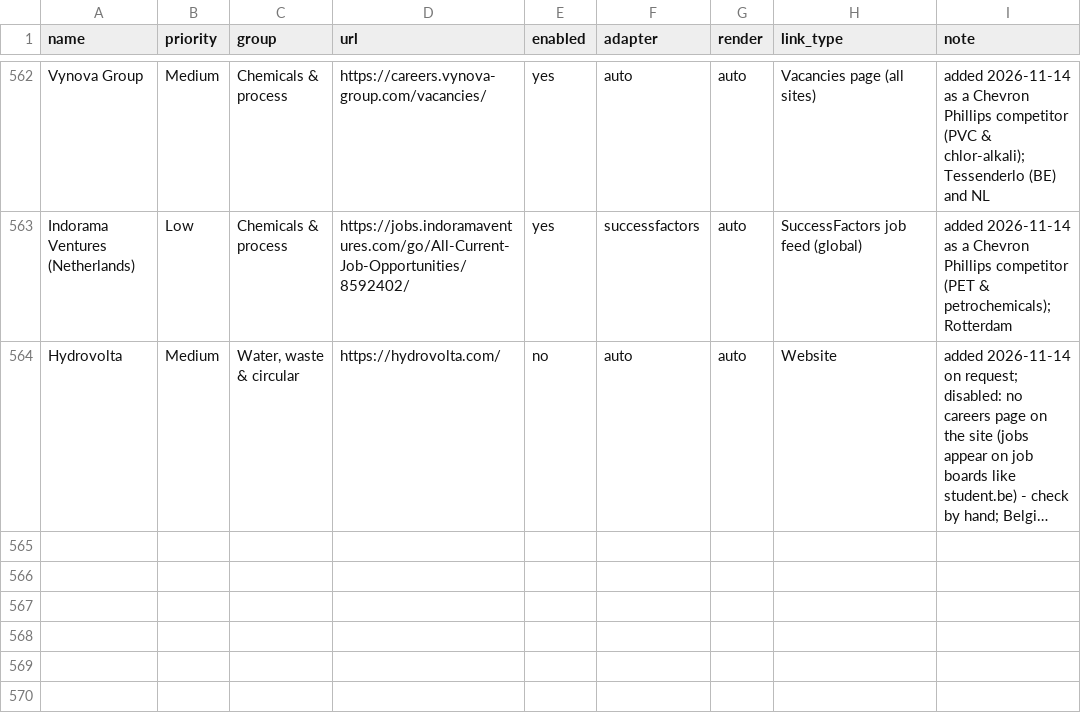
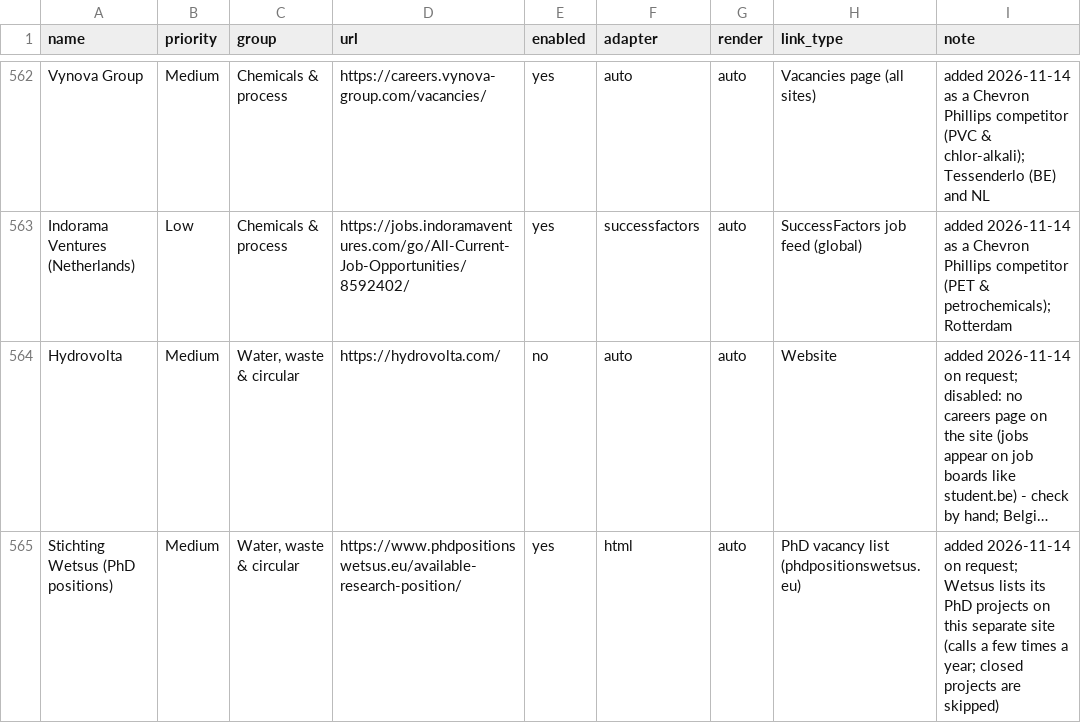
Before and after one commit to Boomybhai/jobwatch, a CSV file: companies.csv, drawn as a sheet; only a part is shown, gaps mark what is left out; long unchanged cells end in …; the diff names each change by its address in the sheet, - before the commit and + after, or states it on an @@ line.

```diff
--- a/companies.csv
+++ b/companies.csv
+row 565: Stichting Wetsus (PhD positions) | Medium | Water, waste & circular | https://www.phdpositionswetsus.eu/available-research-position/ | yes | html | auto | PhD vacancy list (phdpositionswetsus.eu) | added 2026-11-14 on request; Wetsus lists its PhD projects on this separate site (calls a few times a year; closed projects are skipped)
```
Also changed, not shown: 3 other files.
